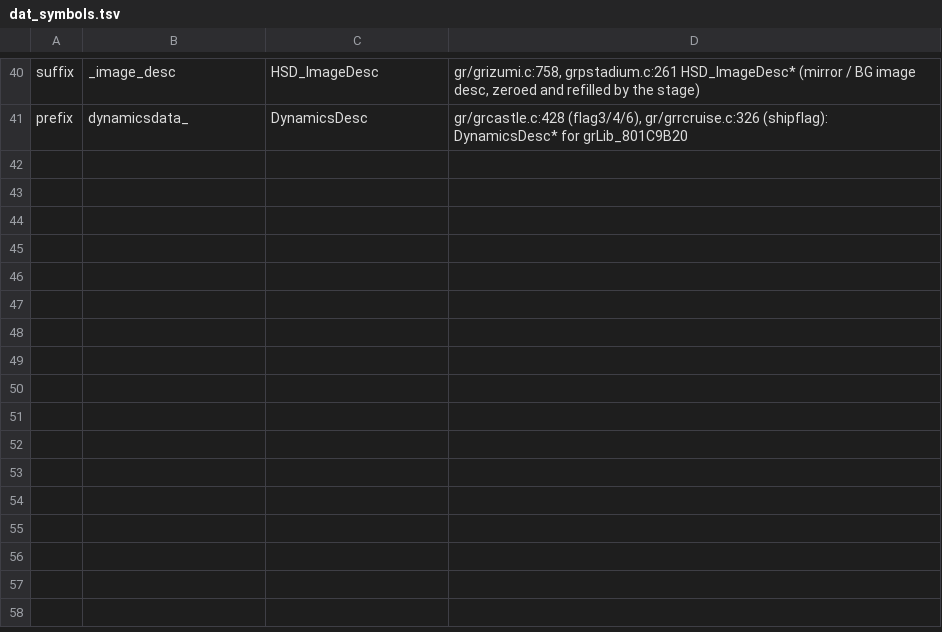
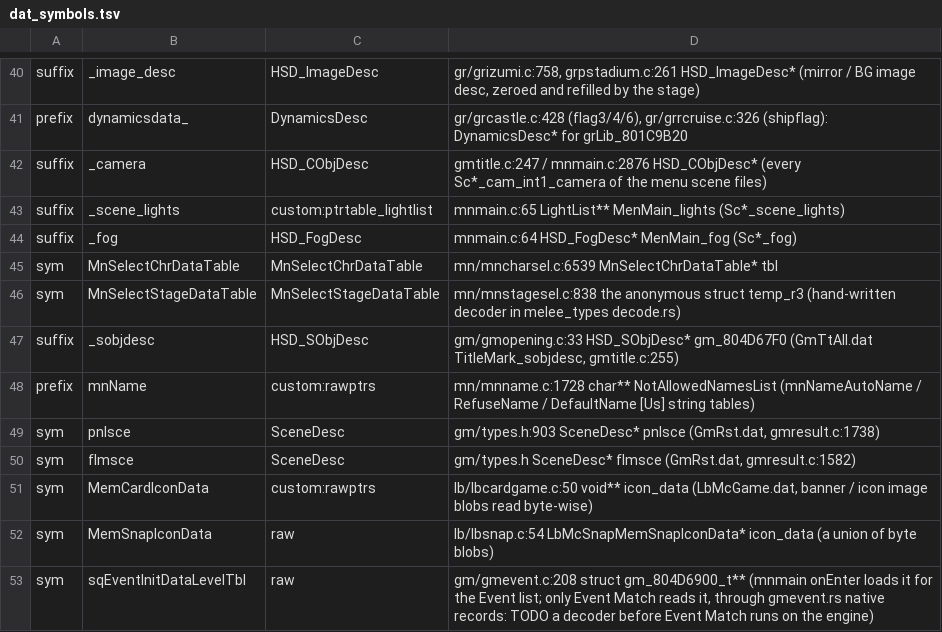
Before and after one commit to GurekamDhillon/melee, a TSV file: tools/rust-port/engine/dat_symbols.tsv, drawn as a sheet; only a part is shown, gaps mark what is left out.

```diff
--- a/tools/rust-port/engine/dat_symbols.tsv
+++ b/tools/rust-port/engine/dat_symbols.tsv
@@ -41 +41,13 @@ suffix	_image_desc	HSD_ImageDesc	gr/grizumi.c:758, grpstadium.c:261 HSD_ImageDes
 prefix	dynamicsdata_	DynamicsDesc	gr/grcastle.c:428 (flag3/4/6), gr/grrcruise.c:326 (shipflag): DynamicsDesc* for grLib_801C9B20
+suffix	_camera	HSD_CObjDesc	gmtitle.c:247 / mnmain.c:2876 HSD_CObjDesc* (every Sc*_cam_int1_camera of the menu scene files)
+suffix	_scene_lights	custom:ptrtable_lightlist	mnmain.c:65 LightList** MenMain_lights (Sc*_scene_lights)
+suffix	_fog	HSD_FogDesc	mnmain.c:64 HSD_FogDesc* MenMain_fog (Sc*_fog)
+sym	MnSelectChrDataTable	MnSelectChrDataTable	mn/mncharsel.c:6539 MnSelectChrDataTable* tbl
+sym	MnSelectStageDataTable	MnSelectStageDataTable	mn/mnstagesel.c:838 the anonymous struct temp_r3 (hand-written decoder in melee_types decode.rs)
+suffix	_sobjdesc	HSD_SObjDesc	gm/gmopening.c:33 HSD_SObjDesc* gm_804D67F0 (GmTtAll.dat TitleMark_sobjdesc, gmtitle.c:255)
+prefix	mnName	custom:rawptrs	mn/mnname.c:1728 char** NotAllowedNamesList (mnNameAutoName / RefuseName / DefaultName [Us] string tables)
+sym	pnlsce	SceneDesc	gm/types.h:903 SceneDesc* pnlsce (GmRst.dat, gmresult.c:1738)
+sym	flmsce	SceneDesc	gm/types.h SceneDesc* flmsce (GmRst.dat, gmresult.c:1582)
+sym	MemCardIconData	custom:rawptrs	lb/lbcardgame.c:50 void** icon_data (LbMcGame.dat, banner / icon image blobs read byte-wise)
+sym	MemSnapIconData	raw	lb/lbsnap.c:54 LbMcSnapMemSnapIconData* icon_data (a union of byte blobs)
+sym	sqEventInitDataLevelTbl	raw	gm/gmevent.c:208 struct gm_804D6900_t** (mnmain onEnter loads it for the Event list; only Event Match reads it, through gmevent.rs native records: TODO a decoder before Event Match runs on the engine)
```
Also changed, not shown: 46 other files.
